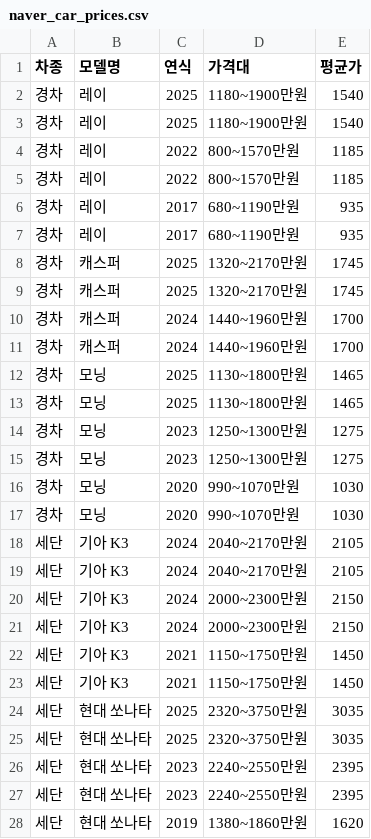
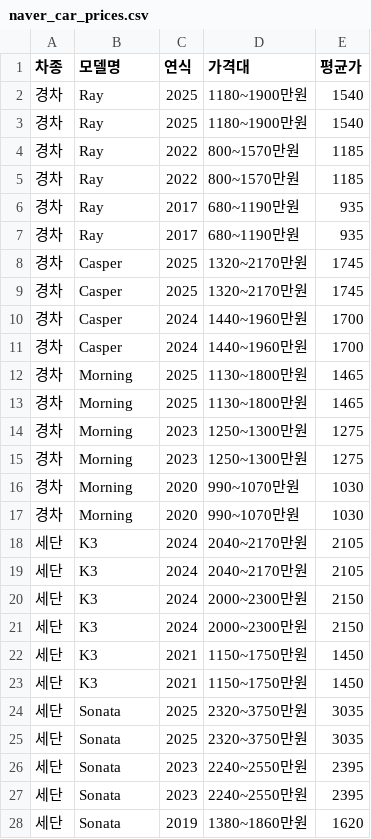
Before and after one commit to rimit000/finance_service_3, a CSV file: naver_car_prices.csv, drawn as a sheet; only a part is shown; the diff covers the shown part only.

```diff
--- a/naver_car_prices.csv
+++ b/naver_car_prices.csv
@@ -1,28 +1,28 @@
 차종,모델명,연식,가격대,평균가
-경차,레이,2025,1180~1900만원,1540
-경차,레이,2025,1180~1900만원,1540
-경차,레이,2022,800~1570만원,1185
-경차,레이,2022,800~1570만원,1185
-경차,레이,2017,680~1190만원,935
-경차,레이,2017,680~1190만원,935
-경차,캐스퍼,2025,1320~2170만원,1745
-경차,캐스퍼,2025,1320~2170만원,1745
-경차,캐스퍼,2024,1440~1960만원,1700
-경차,캐스퍼,2024,1440~1960만원,1700
-경차,모닝,2025,1130~1800만원,1465
-경차,모닝,2025,1130~1800만원,1465
-경차,모닝,2023,1250~1300만원,1275
-경차,모닝,2023,1250~1300만원,1275
-경차,모닝,2020,990~1070만원,1030
-경차,모닝,2020,990~1070만원,1030
-세단,기아 K3,2024,2040~2170만원,2105
-세단,기아 K3,2024,2040~2170만원,2105
-세단,기아 K3,2024,2000~2300만원,2150
-세단,기아 K3,2024,2000~2300만원,2150
-세단,기아 K3,2021,1150~1750만원,1450
-세단,기아 K3,2021,1150~1750만원,1450
-세단,현대 쏘나타,2025,2320~3750만원,3035
-세단,현대 쏘나타,2025,2320~3750만원,3035
-세단,현대 쏘나타,2023,2240~2550만원,2395
-세단,현대 쏘나타,2023,2240~2550만원,2395
-세단,현대 쏘나타,2019,1380~1860만원,1620
+경차,Ray,2025,1180~1900만원,1540
+경차,Ray,2025,1180~1900만원,1540
+경차,Ray,2022,800~1570만원,1185
+경차,Ray,2022,800~1570만원,1185
+경차,Ray,2017,680~1190만원,935
+경차,Ray,2017,680~1190만원,935
+경차,Casper,2025,1320~2170만원,1745
+경차,Casper,2025,1320~2170만원,1745
+경차,Casper,2024,1440~1960만원,1700
+경차,Casper,2024,1440~1960만원,1700
+경차,Morning,2025,1130~1800만원,1465
+경차,Morning,2025,1130~1800만원,1465
+경차,Morning,2023,1250~1300만원,1275
+경차,Morning,2023,1250~1300만원,1275
+경차,Morning,2020,990~1070만원,1030
+경차,Morning,2020,990~1070만원,1030
+세단,K3,2024,2040~2170만원,2105
+세단,K3,2024,2040~2170만원,2105
+세단,K3,2024,2000~2300만원,2150
+세단,K3,2024,2000~2300만원,2150
+세단,K3,2021,1150~1750만원,1450
+세단,K3,2021,1150~1750만원,1450
+세단,Sonata,2025,2320~3750만원,3035
+세단,Sonata,2025,2320~3750만원,3035
+세단,Sonata,2023,2240~2550만원,2395
+세단,Sonata,2023,2240~2550만원,2395
+세단,Sonata,2019,1380~1860만원,1620
```
Also changed, not shown: 19 edited cells elsewhere in this file, 1 other file.
